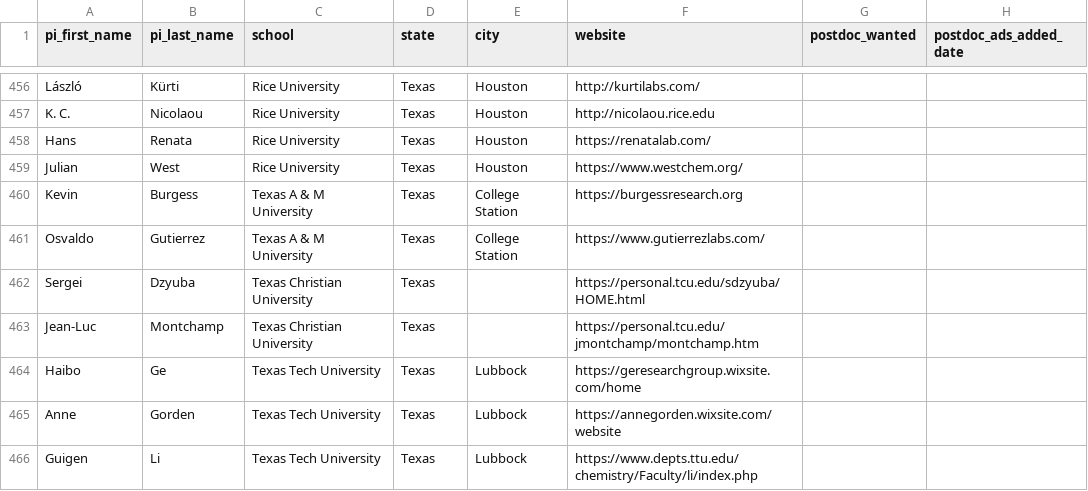
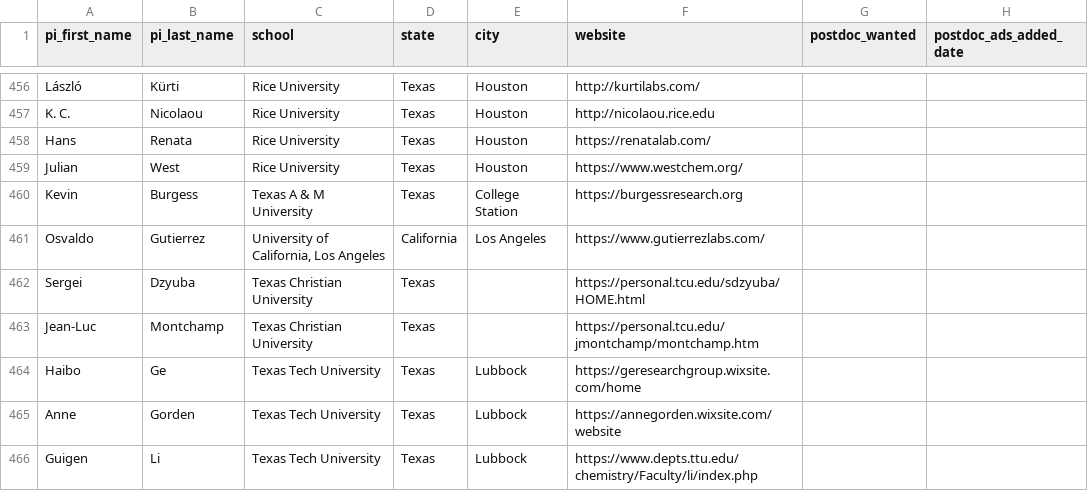
Before and after one commit to khoivan88/organiclinks-v2, a CSV file: data/organiclinks_db.csv, drawn as a sheet; only a part is shown, gaps mark what is left out; the diff names each change by its address in the sheet, - before the commit and + after, or states it on an @@ line.

Commit message:
Committing spreadsheet content on 9/14/2025: by andrewfreiburger@gmail.com updating Gutierrez's affiliation

```diff
--- a/data/organiclinks_db.csv
+++ b/data/organiclinks_db.csv
-C461 (school): Texas A & M University
+C461 (school): University of California, Los Angeles
-D461 (state): Texas
+D461 (state): California
-E461 (city): College Station
+E461 (city): Los Angeles
```
